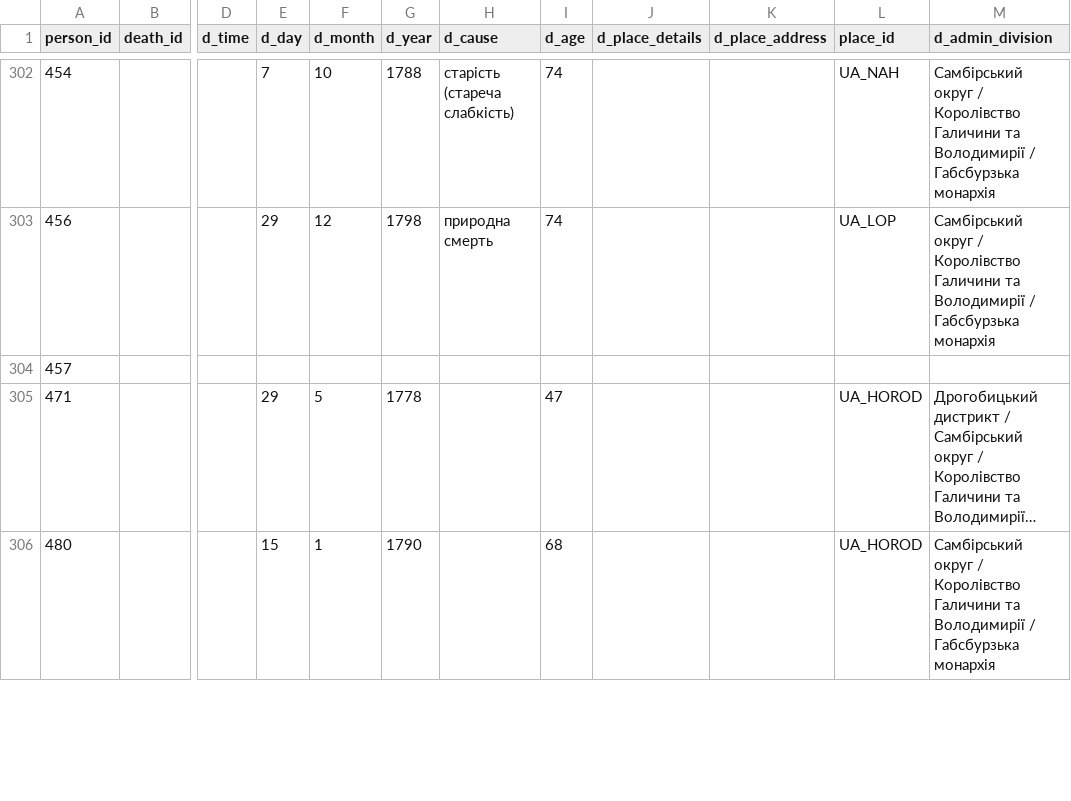
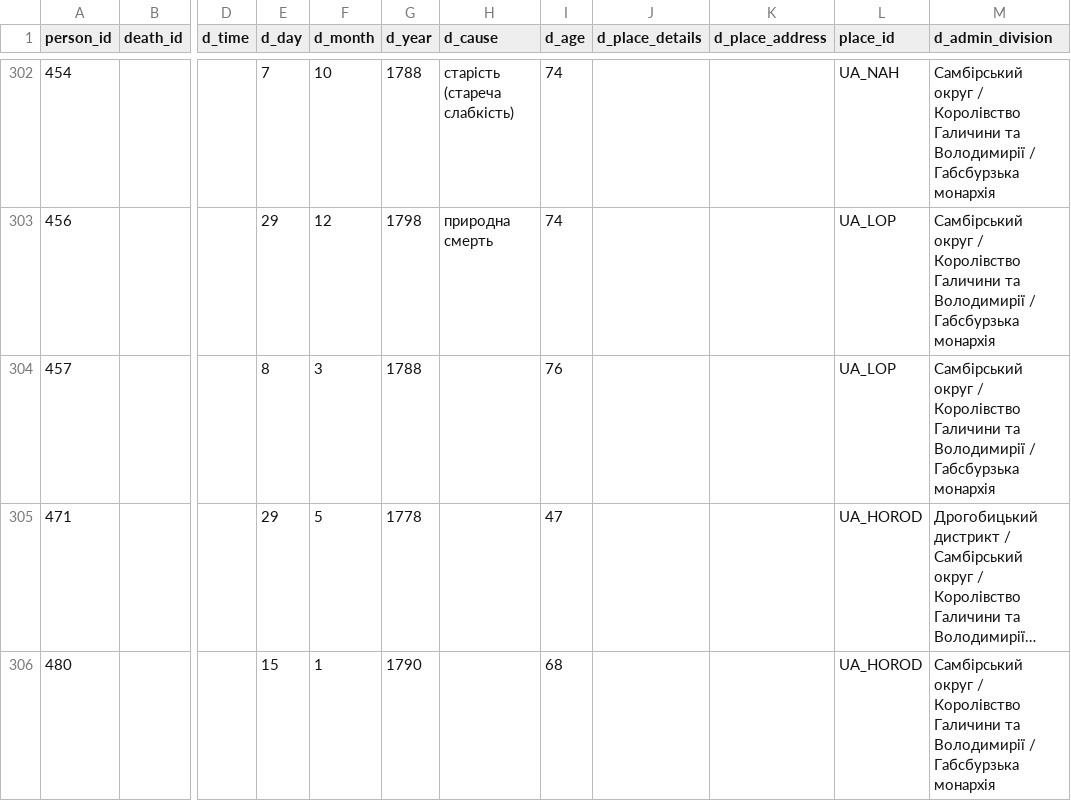
Before and after one commit to John7794/geneo, a CSV file: data/db/uk/death.csv, drawn as a sheet; only a part is shown, gaps mark what is left out; long unchanged cells end in …; the diff names each change by its address in the sheet, - before the commit and + after, or states it on an @@ line.

Commit message:
chore: update death records and sync metadata
Update death entry 457 with corrected biographical data and refresh database metadata timestamp.

```diff
--- a/data/db/uk/death.csv
+++ b/data/db/uk/death.csv
-E304 (d_day): (empty)
+E304 (d_day): 8
-F304 (d_month): (empty)
+F304 (d_month): 3
-G304 (d_year): (empty)
+G304 (d_year): 1788
-I304 (d_age): (empty)
+I304 (d_age): 76
-L304 (place_id): (empty)
+L304 (place_id): UA_LOP
-M304 (d_admin_division): (empty)
+M304 (d_admin_division): Самбірський округ / Королівство Галичини та Володимирії / Габсбурзька монархія
```
Also changed, not shown: 1 other file.
